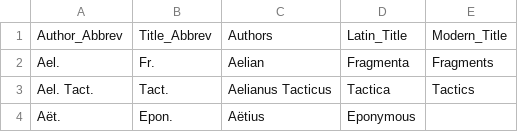
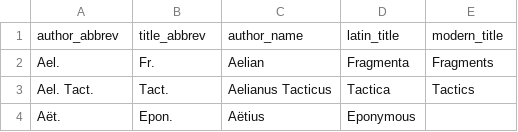
Before and after one commit to paregorios/latin-authors, a CSV file: fodder/iam-ancient-refs.csv, drawn as a sheet; only a part is shown; removed rows and columns are numbered as before the commit, all else as after; the diff names each change by its address in the sheet, - before the commit and + after, or states it on an @@ line.

Commit message:
regularize and simplify column heads

```diff
--- a/fodder/iam-ancient-refs.csv
+++ b/fodder/iam-ancient-refs.csv
-row 1: Author_Abbrev | Title_Abbrev | Authors | Latin_Title | Modern_Title
+row 1: author_abbrev | title_abbrev | author_name | latin_title | modern_title
```
Also changed, not shown: 1 other file.
